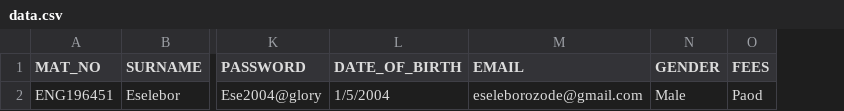
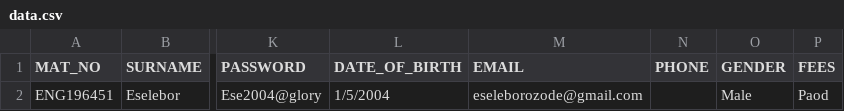
Before and after one commit to IfeanyiEselebor/unibeneng.github.io, a CSV file: data.csv, drawn as a sheet; only a part is shown, gaps mark what is left out; the diff names each change by its address in the sheet, - before the commit and + after, or states it on an @@ line.

Commit message:
Update data.csv

```diff
--- a/data.csv
+++ b/data.csv
+column N (PHONE), empty
```
